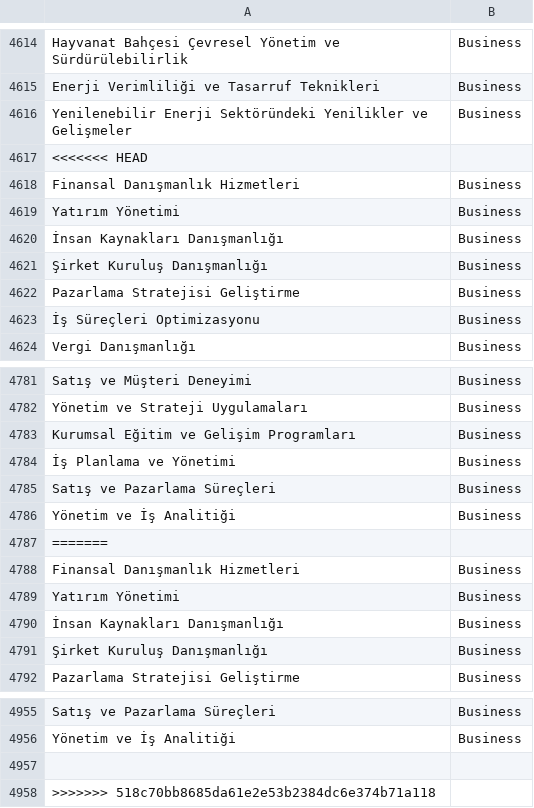
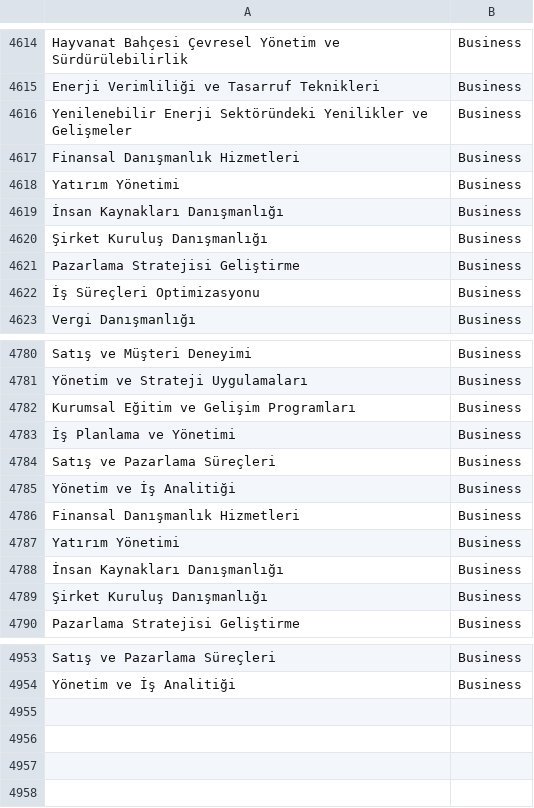
Before and after one commit to fatimesevilgen/Kategori-Esleme, a CSV file: egitim_verisi.csv, drawn as a sheet; only a part is shown, gaps mark what is left out; the diff names each change by its address in the sheet, - before the commit and + after, or states it on an @@ line.

Commit message:
egitim verisi güncellendi

```diff
--- a/egitim_verisi.csv
+++ b/egitim_verisi.csv
-row 4617: <<<<<<< HEAD
-row 4787: =======
-row 4957: (empty)
-row 4958: >>>>>>> 518c70bb8685da61e2e53b2384dc6e374b71a118
```
